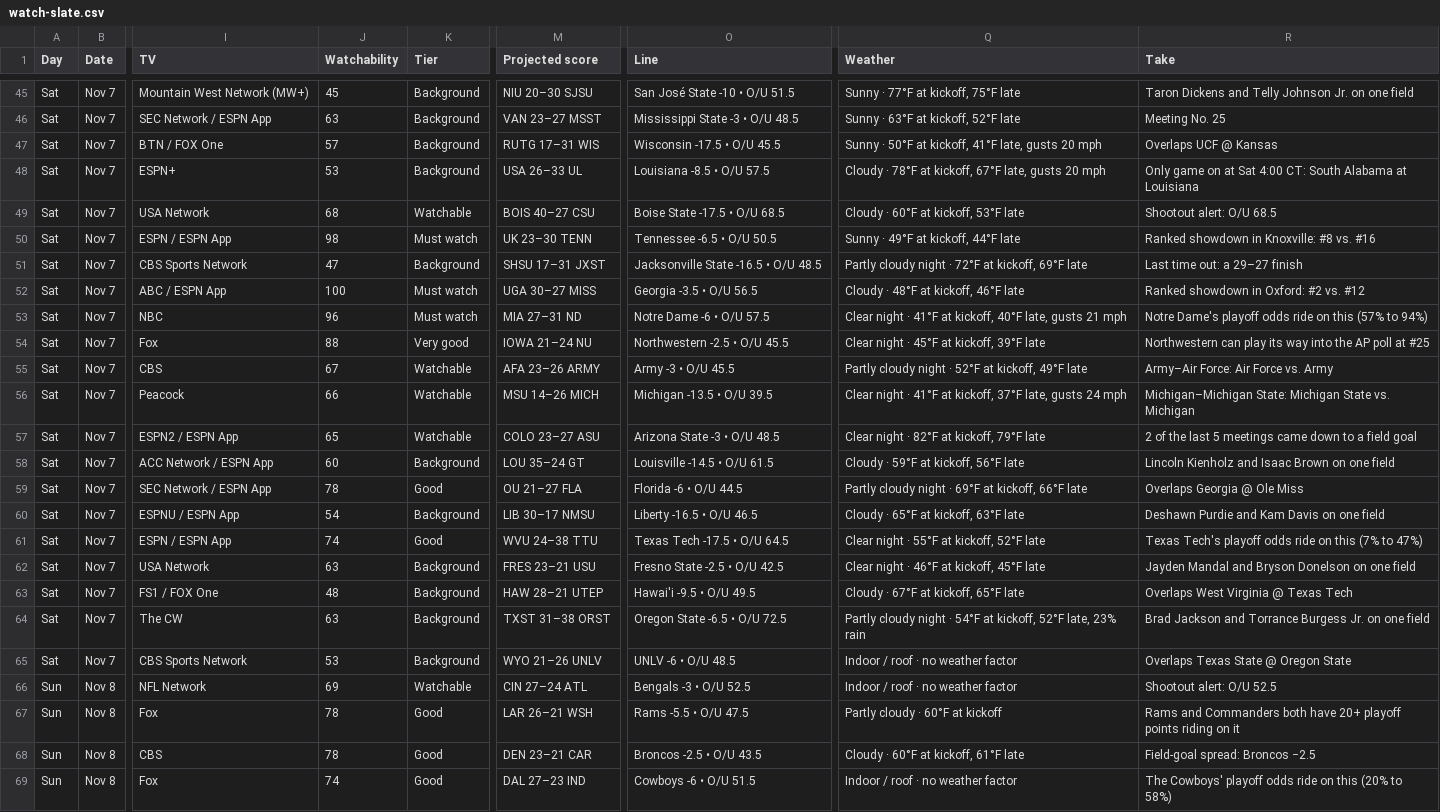
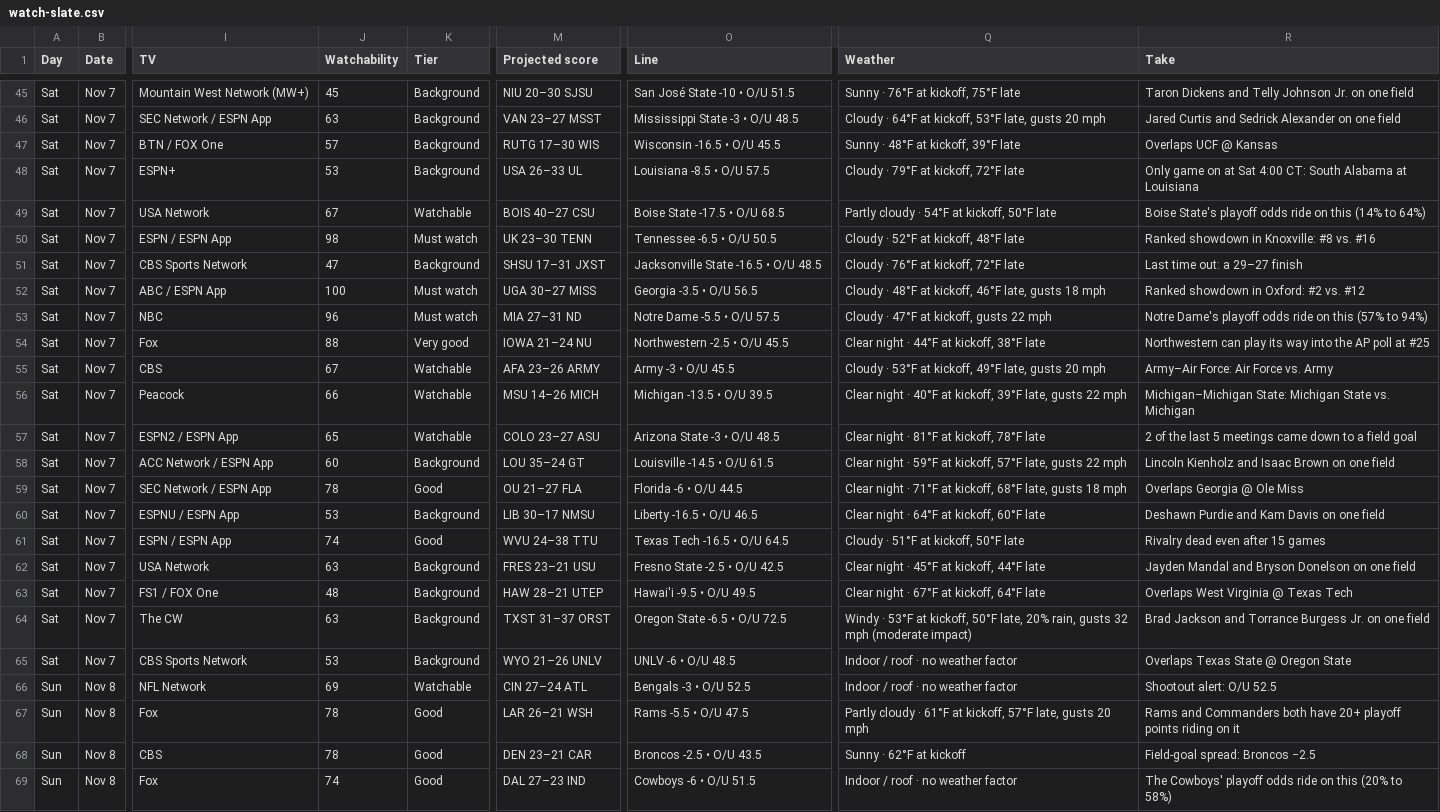
Before and after one commit to denegrijustin/football-watchability, a CSV file: public/exports/watch-slate.csv, drawn as a sheet; only a part is shown, gaps mark what is left out; the diff covers the shown part only; the diff names each change by its address in the sheet, - before the commit and + after, or states it on an @@ line.

```diff
--- a/public/exports/watch-slate.csv
+++ b/public/exports/watch-slate.csv
-Q45 (Weather): Sunny · 77°F at kickoff, 75°F late
+Q45 (Weather): Sunny · 76°F at kickoff, 75°F late
-Q46 (Weather): Sunny · 63°F at kickoff, 52°F late
+Q46 (Weather): Cloudy · 64°F at kickoff, 53°F late, gusts 20 mph
-R46 (Take): Meeting No. 25
+R46 (Take): Jared Curtis and Sedrick Alexander on one field
-M47 (Projected score): RUTG 17–31 WIS
+M47 (Projected score): RUTG 17–30 WIS
-O47 (Line): Wisconsin -17.5 • O/U 45.5
+O47 (Line): Wisconsin -16.5 • O/U 45.5
-Q47 (Weather): Sunny · 50°F at kickoff, 41°F late, gusts 20 mph
+Q47 (Weather): Sunny · 48°F at kickoff, 39°F late
-Q48 (Weather): Cloudy · 78°F at kickoff, 67°F late, gusts 20 mph
+Q48 (Weather): Cloudy · 79°F at kickoff, 72°F late
-J49 (Watchability): 68
+J49 (Watchability): 67
-Q49 (Weather): Cloudy · 60°F at kickoff, 53°F late
+Q49 (Weather): Partly cloudy · 54°F at kickoff, 50°F late
-R49 (Take): Shootout alert: O/U 68.5
+R49 (Take): Boise State's playoff odds ride on this (14% to 64%)
-Q50 (Weather): Sunny · 49°F at kickoff, 44°F late
+Q50 (Weather): Cloudy · 52°F at kickoff, 48°F late
-Q51 (Weather): Partly cloudy night · 72°F at kickoff, 69°F late
+Q51 (Weather): Cloudy · 76°F at kickoff, 72°F late
-Q52 (Weather): Cloudy · 48°F at kickoff, 46°F late
+Q52 (Weather): Cloudy · 48°F at kickoff, 46°F late, gusts 18 mph
-O53 (Line): Notre Dame -6 • O/U 57.5
+O53 (Line): Notre Dame -5.5 • O/U 57.5
-Q53 (Weather): Clear night · 41°F at kickoff, 40°F late, gusts 21 mph
+Q53 (Weather): Cloudy · 47°F at kickoff, gusts 22 mph
-Q54 (Weather): Clear night · 45°F at kickoff, 39°F late
+Q54 (Weather): Clear night · 44°F at kickoff, 38°F late
-Q55 (Weather): Partly cloudy night · 52°F at kickoff, 49°F late
+Q55 (Weather): Cloudy · 53°F at kickoff, 49°F late, gusts 20 mph
-Q56 (Weather): …night · 41°F at kickoff, 37°F late, gusts 24 mph
+Q56 (Weather): …night · 40°F at kickoff, 39°F late, gusts 22 mph
-Q57 (Weather): Clear night · 82°F at kickoff, 79°F late
+Q57 (Weather): Clear night · 81°F at kickoff, 78°F late
-Q58 (Weather): Cloudy · 59°F at kickoff, 56°F late
+Q58 (Weather): Clear night · 59°F at kickoff, 57°F late, gusts 22 mph
-Q59 (Weather): Partly cloudy night · 69°F at kickoff, 66°F late
+Q59 (Weather): Clear night · 71°F at kickoff, 68°F late, gusts 18 mph
-J60 (Watchability): 54
+J60 (Watchability): 53
-Q60 (Weather): Cloudy · 65°F at kickoff, 63°F late
+Q60 (Weather): Clear night · 64°F at kickoff, 60°F late
-O61 (Line): Texas Tech -17.5 • O/U 64.5
+O61 (Line): Texas Tech -16.5 • O/U 64.5
-Q61 (Weather): Clear night · 55°F at kickoff, 52°F late
+Q61 (Weather): Cloudy · 51°F at kickoff, 50°F late
-R61 (Take): Texas Tech's playoff odds ride on this (7% to 47%)
+R61 (Take): Rivalry dead even after 15 games
-Q62 (Weather): Clear night · 46°F at kickoff, 45°F late
+Q62 (Weather): Clear night · 45°F at kickoff, 44°F late
-Q63 (Weather): Cloudy · 67°F at kickoff, 65°F late
+Q63 (Weather): Clear night · 67°F at kickoff, 64°F late
-M64 (Projected score): TXST 31–38 ORST
+M64 (Projected score): TXST 31–37 ORST
-Q64 (Weather): Partly cloudy night · 54°F at kickoff, 52°F late, 23% rain
+Q64 (Weather): Windy · 53°F at kickoff, 50°F late, 20% rain, gusts 32 mph (moderate impact)
-Q67 (Weather): Partly cloudy · 60°F at kickoff
+Q67 (Weather): Partly cloudy · 61°F at kickoff, 57°F late, gusts 20 mph
-Q68 (Weather): Cloudy · 60°F at kickoff, 61°F late
+Q68 (Weather): Sunny · 62°F at kickoff
```
Also changed, not shown: 83 edited cells elsewhere in this file, 16 other files.
